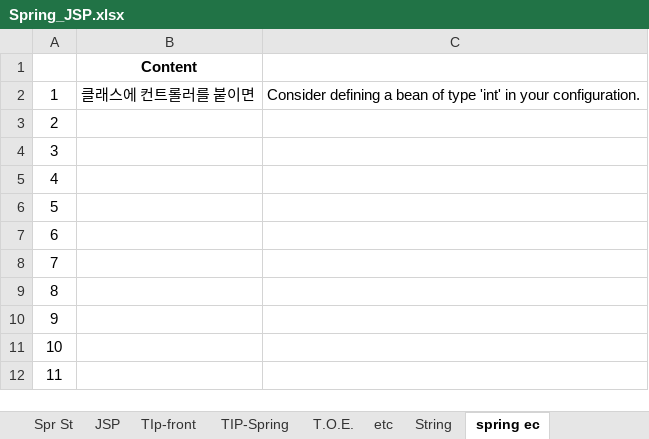
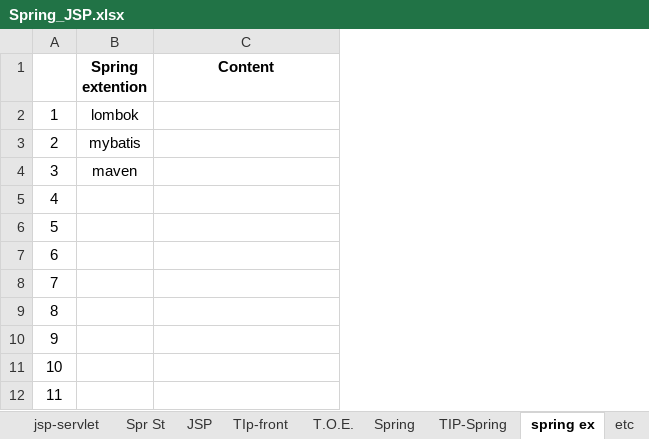
Before and after one commit to aisiwonhae29/spring, an Excel workbook: Spring_JSP.xlsx, sheet spring ex, drawn as a sheet; only a part is shown; values as stored, in another font and other column widths than the file's, no borders; removed rows and columns are numbered as before the commit, all else as after; the diff names each change by its address in the sheet, - before the commit and + after, or states it on an @@ line.

```diff
--- a/Spring_JSP.xlsx (sheet spring ex)
+++ b/Spring_JSP.xlsx (sheet spring ex)
-sheet tab: String
+sheet tab: Spring
-sheet tab: spring ec
+sheet tab: spring ex
@@ sheet tab order changed: jsp-servlet | Spr St | JSP | TIp-front | T.O.E. | Spring | TIP-Spring | spring ex | etc @@
+column B (Spring extention), rows 2-4: lombok | mybatis | maven
-column C, row 2: Consider defining a bean of type 'int' in your configuration.
-C2 (Content): 클래스에 컨트롤러를 붙이면
+C2 (Content): (empty)
```
Also changed, not shown: sheet Spring, sheet TIP-Spring, sheet T.O.E., 프로젝트.xlsx, 1 other file.
